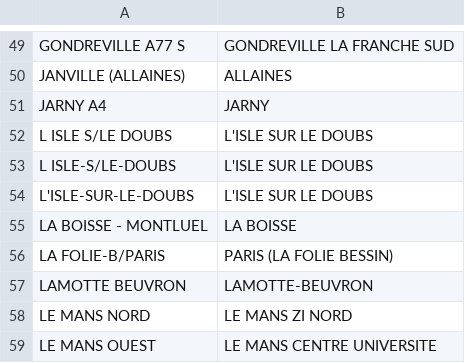
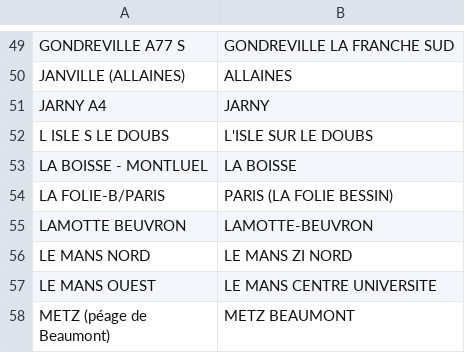
Before and after one commit to kpouer/waze-toll-tool, a CSV file: prices/alias.csv, drawn as a sheet; only a part is shown, gaps mark what is left out; the shorter side is filled out with more unchanged rows.

Commit message:
fix some alias

```diff
--- a/prices/alias.csv
+++ b/prices/alias.csv
@@ -51,5 +51,3 @@ JANVILLE (ALLAINES),ALLAINES
 JARNY A4,JARNY
-L ISLE S/LE DOUBS,L'ISLE SUR LE DOUBS
-L ISLE-S/LE-DOUBS,L'ISLE SUR LE DOUBS
-L'ISLE-SUR-LE-DOUBS,L'ISLE SUR LE DOUBS
+L ISLE S LE DOUBS,L'ISLE SUR LE DOUBS
 LA BOISSE - MONTLUEL,LA BOISSE
```
